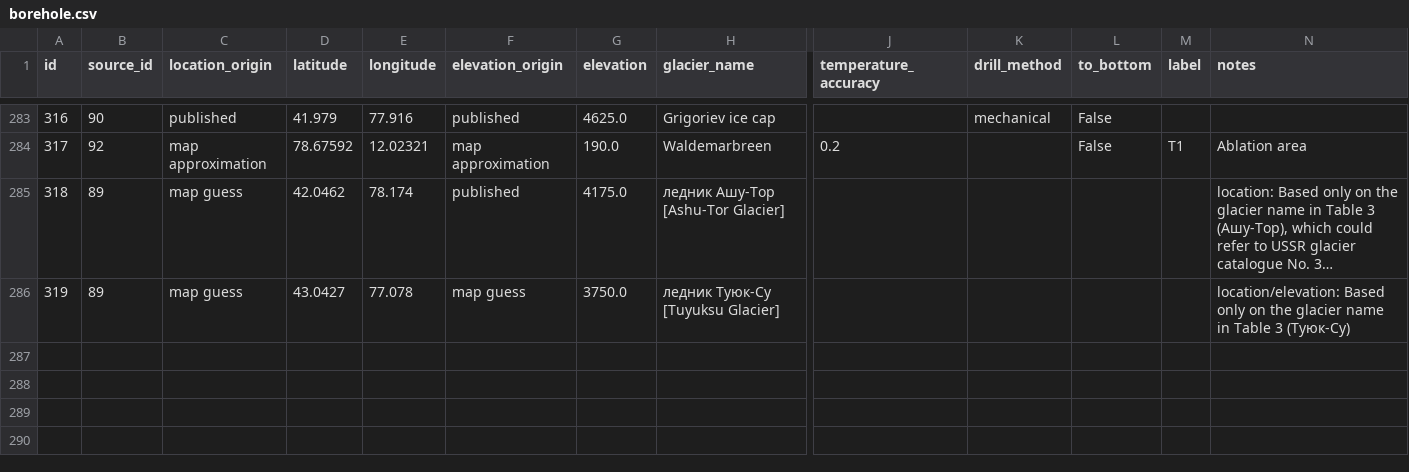
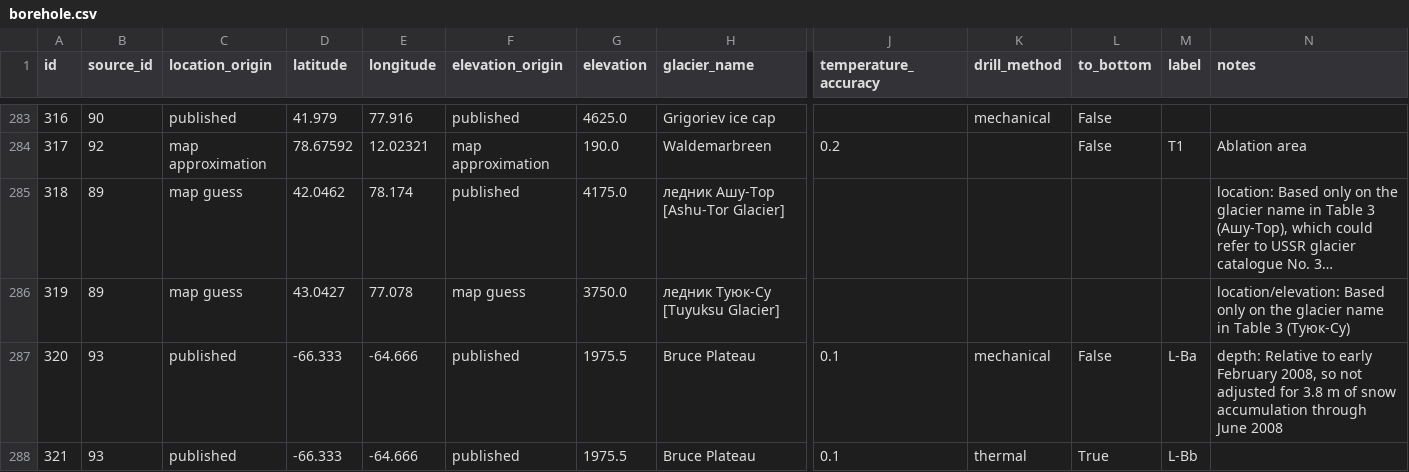
Before and after one commit to mjacqu/glenglat, a CSV file: data/borehole.csv, drawn as a sheet; only a part is shown, gaps mark what is left out; long unchanged cells end in …; rows hold the shown columns only; the diff names each change by its address in the sheet, - before the commit and + after, or states it on an @@ line.

```diff
--- a/data/borehole.csv
+++ b/data/borehole.csv
+row 287: 320 | 93 | published | -66.333 | -64.666 | published | 1975.5 | Bruce Plateau | 0.1 | mechanical | False | L-Ba | depth: Relative to early February 2008, so not adjusted for 3.8 m of snow accumulation through June 2008
+row 288: 321 | 93 | published | -66.333 | -64.666 | published | 1975.5 | Bruce Plateau | 0.1 | thermal | True | L-Bb
```
Also changed, not shown: data/measurement.csv, data/profile.csv, 3 other files.
